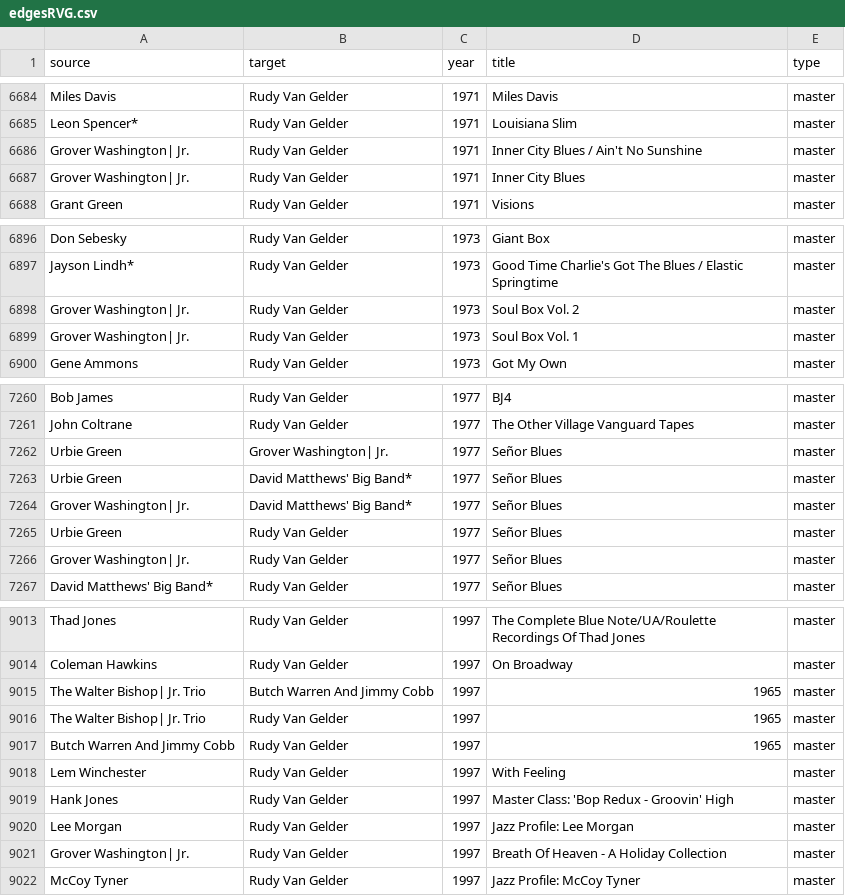
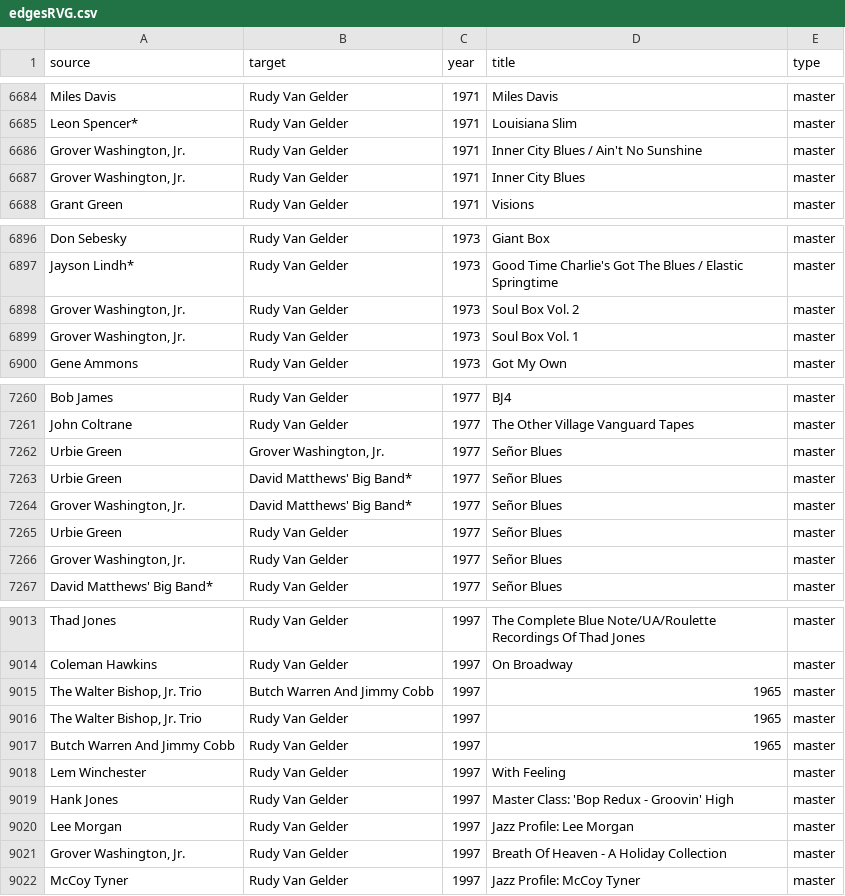
Before and after one commit to j4kb-st/rudy-van-gelder-network, a CSV file: edgesRVG.csv, drawn as a sheet; only a part is shown, gaps mark what is left out; the diff covers the shown part only.

Commit message:
Edges refined 4.0

```diff
--- a/edgesRVG.csv
+++ b/edgesRVG.csv
@@ -6685,4 +6685,4 @@
 "Leon Spencer*", "Rudy Van Gelder","1971", "Louisiana Slim","master"
-"Grover Washington| Jr.", "Rudy Van Gelder","1971", "Inner City Blues / Ain't No Sunshine","master"
-"Grover Washington| Jr.", "Rudy Van Gelder","1971", "Inner City Blues","master"
+"Grover Washington, Jr.", "Rudy Van Gelder","1971", "Inner City Blues / Ain't No Sunshine","master"
+"Grover Washington, Jr.", "Rudy Van Gelder","1971", "Inner City Blues","master"
 "Grant Green", "Rudy Van Gelder","1971", "Visions","master"
@@ -6897,4 +6897,4 @@
 "Jayson Lindh*", "Rudy Van Gelder","1973", "Good Time Charlie's Got The Blues / Elastic Springtime","master"
-"Grover Washington| Jr.", "Rudy Van Gelder","1973", "Soul Box Vol. 2","master"
-"Grover Washington| Jr.", "Rudy Van Gelder","1973", "Soul Box Vol. 1","master"
+"Grover Washington, Jr.", "Rudy Van Gelder","1973", "Soul Box Vol. 2","master"
+"Grover Washington, Jr.", "Rudy Van Gelder","1973", "Soul Box Vol. 1","master"
 "Gene Ammons", "Rudy Van Gelder","1973", "Got My Own","master"
@@ -7261,7 +7261,7 @@
 "John Coltrane", "Rudy Van Gelder","1977", "The Other Village Vanguard Tapes","master"
-"Urbie Green", "Grover Washington| Jr.","1977", "Señor Blues","master"
+"Urbie Green", "Grover Washington, Jr.","1977", "Señor Blues","master"
 "Urbie Green", "David Matthews' Big Band*","1977", "Señor Blues","master"
-"Grover Washington| Jr.", "David Matthews' Big Band*","1977", "Señor Blues","master"
+"Grover Washington, Jr.", "David Matthews' Big Band*","1977", "Señor Blues","master"
 "Urbie Green", "Rudy Van Gelder","1977", "Señor Blues","master"
-"Grover Washington| Jr.", "Rudy Van Gelder","1977", "Señor Blues","master"
+"Grover Washington, Jr.", "Rudy Van Gelder","1977", "Señor Blues","master"
 "David Matthews' Big Band*", "Rudy Van Gelder","1977", "Señor Blues","master"
@@ -9014,4 +9014,4 @@
 "Coleman Hawkins", "Rudy Van Gelder","1997", "On Broadway","master"
-"The Walter Bishop| Jr. Trio", "Butch Warren And Jimmy Cobb","1997", "1965","master"
-"The Walter Bishop| Jr. Trio", "Rudy Van Gelder","1997", "1965","master"
+"The Walter Bishop, Jr. Trio", "Butch Warren And Jimmy Cobb","1997", "1965","master"
+"The Walter Bishop, Jr. Trio", "Rudy Van Gelder","1997", "1965","master"
 "Butch Warren And Jimmy Cobb", "Rudy Van Gelder","1997", "1965","master"
@@ -9020,3 +9020,3 @@
 "Lee Morgan", "Rudy Van Gelder","1997", "Jazz Profile: Lee Morgan","master"
-"Grover Washington| Jr.", "Rudy Van Gelder","1997", "Breath Of Heaven - A Holiday Collection","master"
+"Grover Washington, Jr.", "Rudy Van Gelder","1997", "Breath Of Heaven - A Holiday Collection","master"
 "McCoy Tyner", "Rudy Van Gelder","1997", "Jazz Profile: McCoy Tyner","master"
```
Also changed, not shown: 23 edited cells elsewhere in this file, 1 other file.
